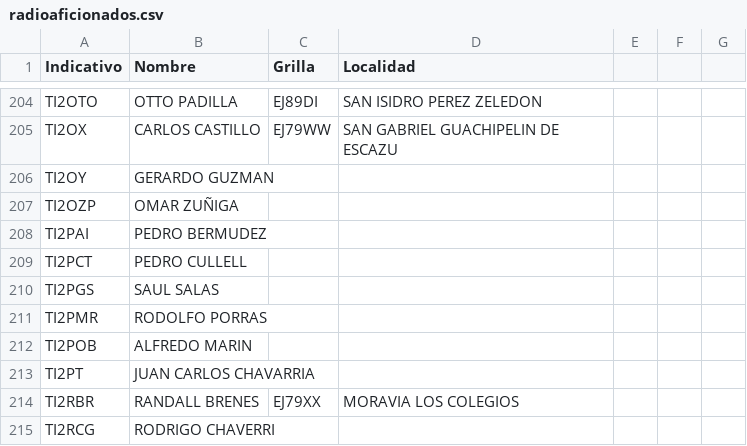
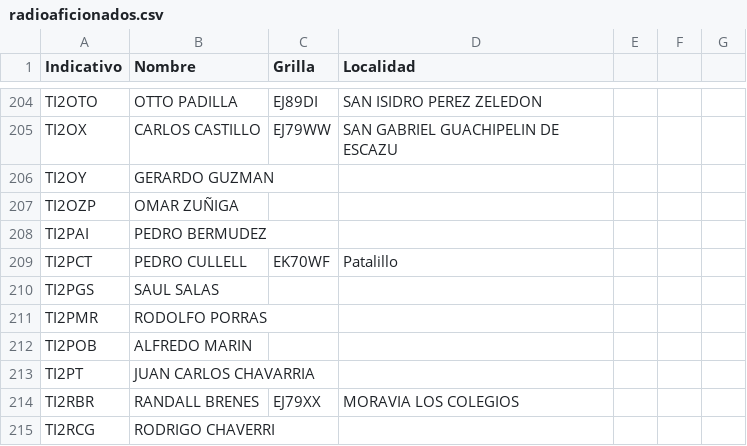
Before and after one commit to ti3wti/revista-matutina, a CSV file: data/radioaficionados.csv, drawn as a sheet; only a part is shown, gaps mark what is left out.

Commit message:
Actualiza grilla/localidad TI2PCT

```diff
--- a/data/radioaficionados.csv
+++ b/data/radioaficionados.csv
@@ -208,3 +208,3 @@ TI2OZP,OMAR ZUÑIGA,,
 TI2PAI,PEDRO BERMUDEZ,,
-TI2PCT,PEDRO CULLELL,,
+TI2PCT,PEDRO CULLELL,EK70WF,Patalillo
 TI2PGS,SAUL SALAS,,
```
